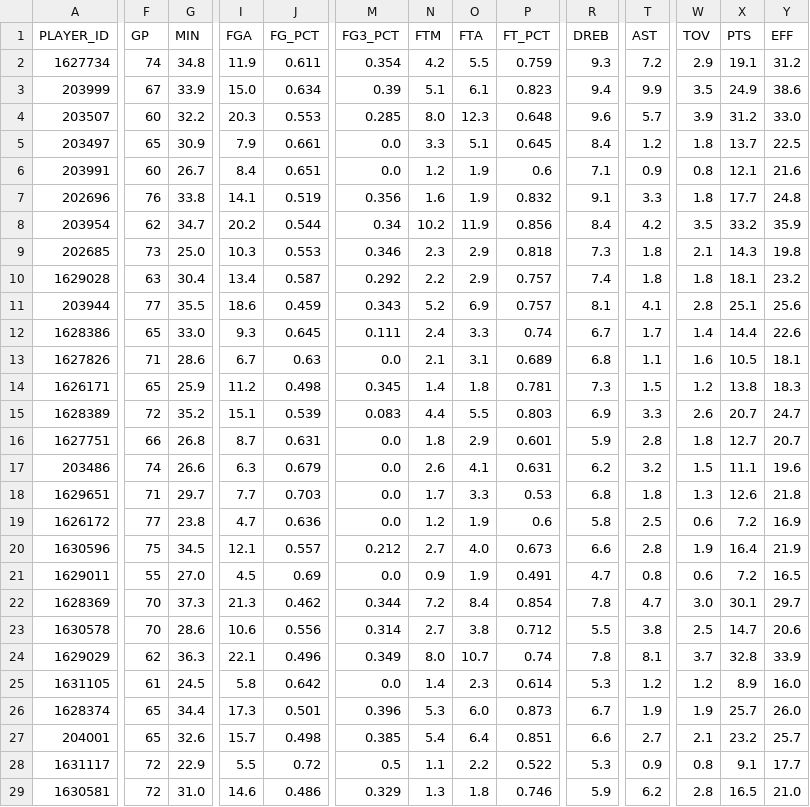
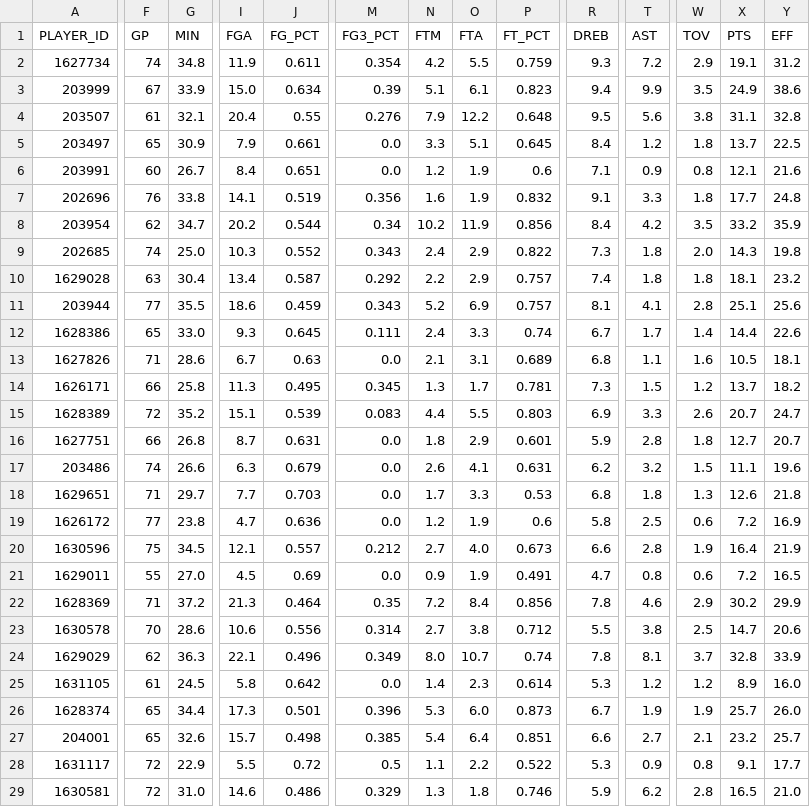
Before and after one commit to penborter/nba-data, a CSV file: data/dynamic/NBA_Leaders_REBPerGame.csv, drawn as a sheet; only a part is shown, gaps mark what is left out; the diff covers the shown part only; the diff names each change by its address in the sheet, - before the commit and + after, or states it on an @@ line.

```diff
--- a/data/dynamic/NBA_Leaders_REBPerGame.csv
+++ b/data/dynamic/NBA_Leaders_REBPerGame.csv
-F4 (GP): 60
+F4 (GP): 61
-G4 (MIN): 32.2
+G4 (MIN): 32.1
-I4 (FGA): 20.3
+I4 (FGA): 20.4
-J4 (FG_PCT): 0.553
+J4 (FG_PCT): 0.55
-M4 (FG3_PCT): 0.285
+M4 (FG3_PCT): 0.276
-N4 (FTM): 8.0
+N4 (FTM): 7.9
-O4 (FTA): 12.3
+O4 (FTA): 12.2
-R4 (DREB): 9.6
+R4 (DREB): 9.5
-T4 (AST): 5.7
+T4 (AST): 5.6
-W4 (TOV): 3.9
+W4 (TOV): 3.8
-X4 (PTS): 31.2
+X4 (PTS): 31.1
-Y4 (EFF): 33.0
+Y4 (EFF): 32.8
-F9 (GP): 73
+F9 (GP): 74
-J9 (FG_PCT): 0.553
+J9 (FG_PCT): 0.552
-M9 (FG3_PCT): 0.346
+M9 (FG3_PCT): 0.343
-N9 (FTM): 2.3
+N9 (FTM): 2.4
-P9 (FT_PCT): 0.818
+P9 (FT_PCT): 0.822
-W9 (TOV): 2.1
+W9 (TOV): 2.0
-F14 (GP): 65
+F14 (GP): 66
-G14 (MIN): 25.9
+G14 (MIN): 25.8
-I14 (FGA): 11.2
+I14 (FGA): 11.3
-J14 (FG_PCT): 0.498
+J14 (FG_PCT): 0.495
-N14 (FTM): 1.4
+N14 (FTM): 1.3
-O14 (FTA): 1.8
+O14 (FTA): 1.7
-X14 (PTS): 13.8
+X14 (PTS): 13.7
-Y14 (EFF): 18.3
+Y14 (EFF): 18.2
-F22 (GP): 70
+F22 (GP): 71
-G22 (MIN): 37.3
+G22 (MIN): 37.2
-J22 (FG_PCT): 0.462
+J22 (FG_PCT): 0.464
-M22 (FG3_PCT): 0.344
+M22 (FG3_PCT): 0.35
-P22 (FT_PCT): 0.854
+P22 (FT_PCT): 0.856
-T22 (AST): 4.7
+T22 (AST): 4.6
-W22 (TOV): 3.0
+W22 (TOV): 2.9
-X22 (PTS): 30.1
+X22 (PTS): 30.2
-Y22 (EFF): 29.7
+Y22 (EFF): 29.9
```
Also changed, not shown: 2 edited cells elsewhere in this file, data/dynamic/NBA_Leaders_ASTPerGame.csv, data/dynamic/NBA_Leaders_PTSPerGame.csv, 1 other file.
